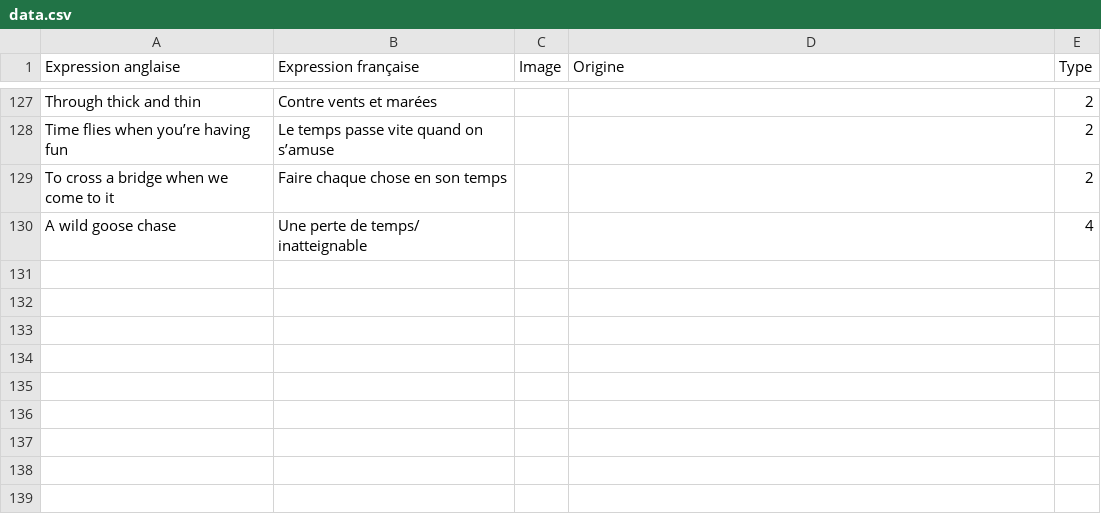
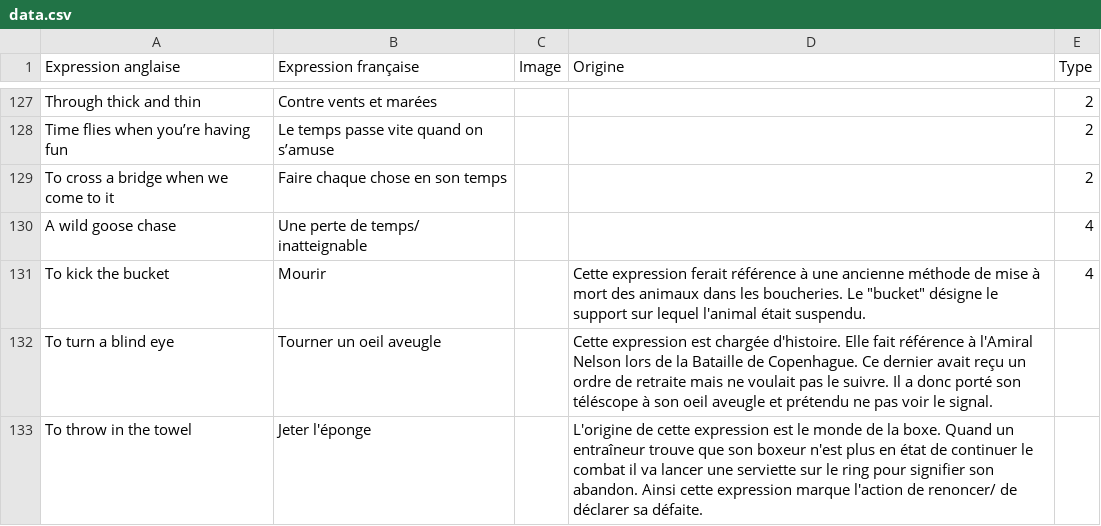
Before and after one commit to Nic0Fernandez/Opti-Duolingo, a CSV file: src/renderer/src/assets/data.csv, drawn as a sheet; only a part is shown, gaps mark what is left out; the diff covers the shown part only; the diff names each change by its address in the sheet, - before the commit and + after, or states it on an @@ line.

Commit message:
ajout des origines

```diff
--- a/src/renderer/src/assets/data.csv
+++ b/src/renderer/src/assets/data.csv
+row 131: To kick the bucket | Mourir |  | Cette expression ferait référence à une ancienne méthode de mise à mort des animaux dans les boucheries. Le "bucket" désigne le support sur lequel l'animal était suspendu. | 4
+row 132: To turn a blind eye | Tourner un oeil aveugle |  | Cette expression est chargée d'histoire. Elle fait référence à l'Amiral Nelson lors de la Bataille de Copenhague. Ce dernier avait reçu un ordre de retraite mais ne voulait pas le suivre. Il a donc porté son téléscope à son oeil aveugle et prétendu ne pas voir le signal.
+row 133: To throw in the towel | Jeter l'éponge |  | L'origine de cette expression est le monde de la boxe. Quand un entraîneur trouve que son boxeur n'est plus en état de continuer le combat il va lancer une serviette sur le ring pour signifier son abandon. Ainsi cette expression marque l'action de renoncer/ de déclarer sa défaite.
```
Also changed, not shown: 2 added rows and 6 edited cells elsewhere in this file.
